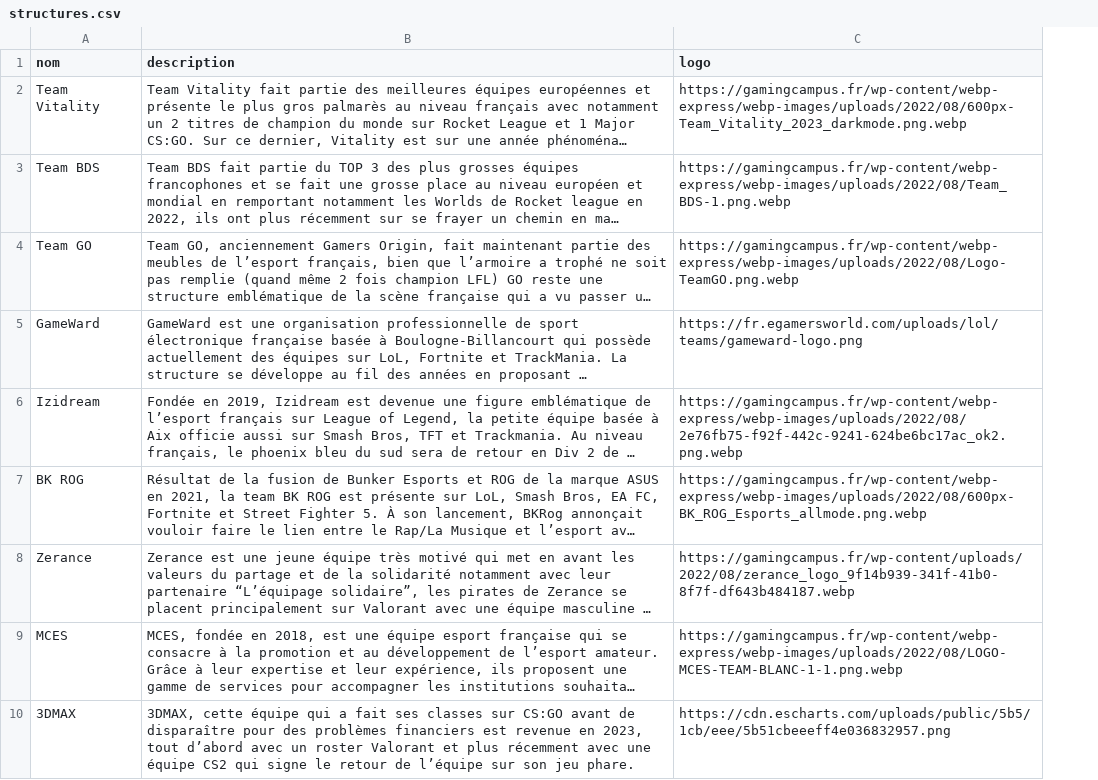
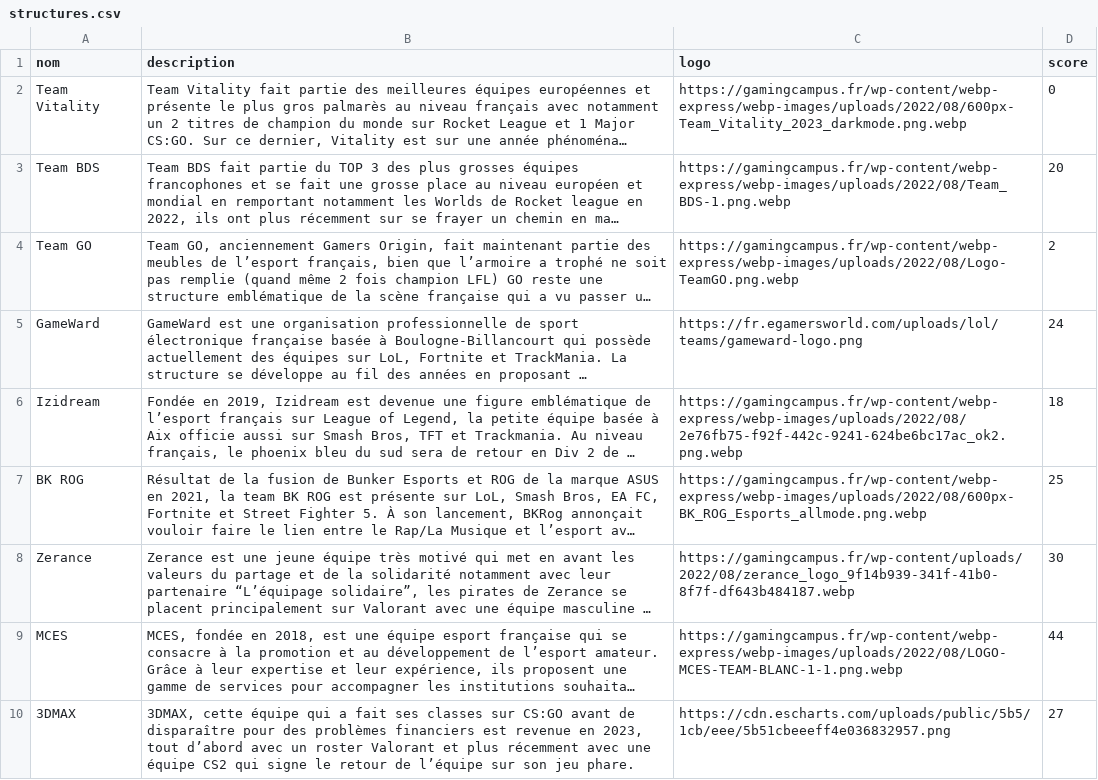
Before and after one commit to Phil-BENISSAN/0224-hackathon-team5, a CSV file: data-fastapi/app/structures.csv, drawn as a sheet; only a part is shown; long unchanged cells end in …; the diff names each change by its address in the sheet, - before the commit and + after, or states it on an @@ line.

Commit message:
new db actu et score structures

```diff
--- a/data-fastapi/app/structures.csv
+++ b/data-fastapi/app/structures.csv
+column D (score), rows 2-10: 0 | 20 | 2 | 24 | 18 | 25 | 30 | 44 | 27
```
Also changed, not shown: 1 other file.
